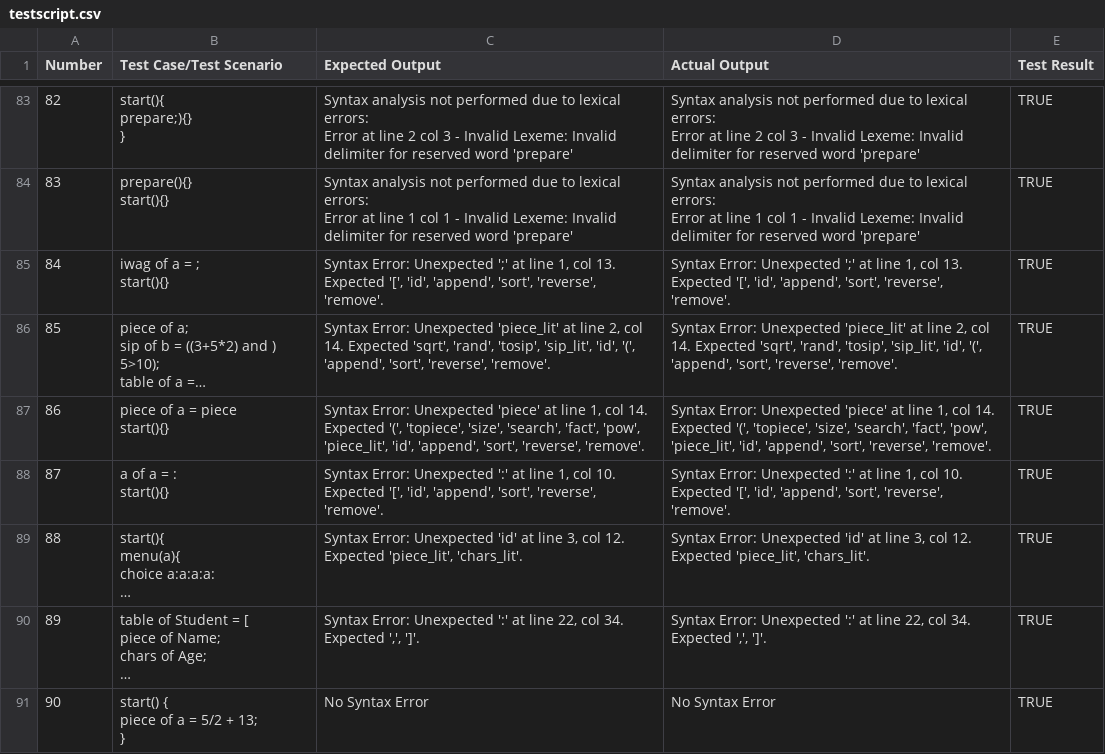
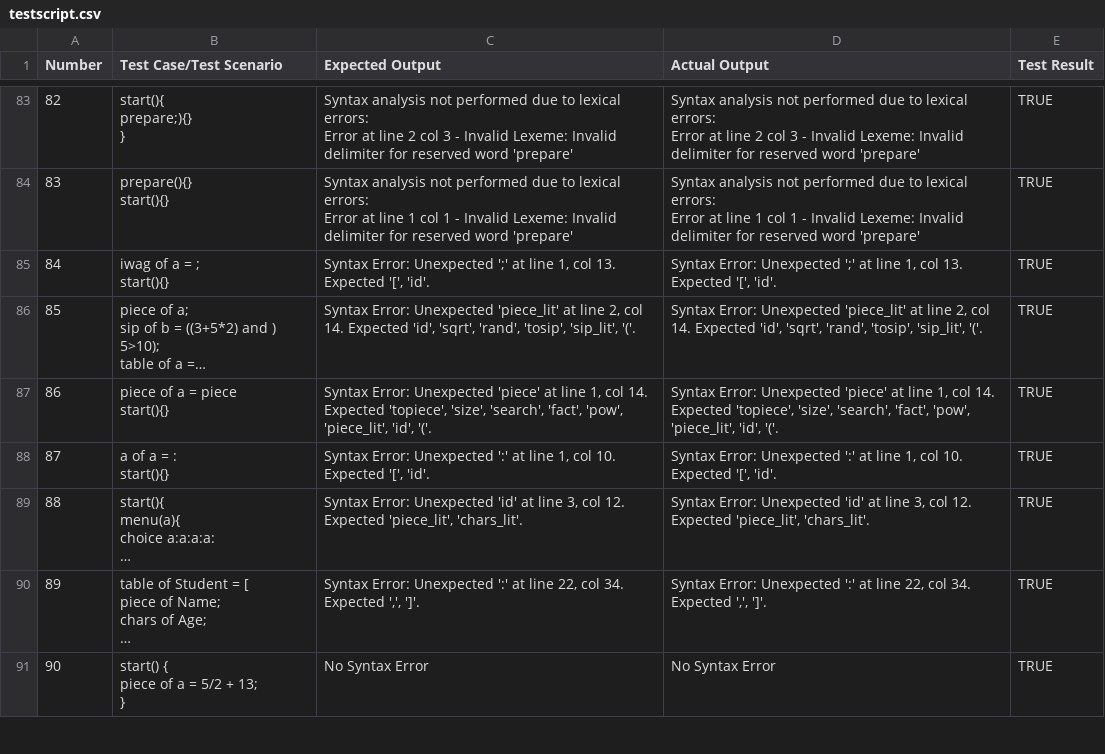
Before and after one commit to raphaelcatacutan/Platter, a CSV file: platter-compiler-sveltejs/static/python/app/utils/sources/testscript.csv, drawn as a sheet; only a part is shown, gaps mark what is left out; long unchanged cells end in …; the diff covers the shown part only; the diff names each change by its address in the sheet, - before the commit and + after, or states it on an @@ line.

```diff
--- a/platter-compiler-sveltejs/static/python/app/utils/sources/testscript.csv
+++ b/platter-compiler-sveltejs/static/python/app/utils/sources/testscript.csv
-C85 (Expected Output): …Expected '[', 'id', 'append', 'sort', 'reverse', 'remove'.
+C85 (Expected Output): …Expected '[', 'id'.
-D85 (Actual Output): …Expected '[', 'id', 'append', 'sort', 'reverse', 'remove'.
+D85 (Actual Output): …Expected '[', 'id'.
-C86 (Expected Output): …14. Expected 'sqrt', 'rand', 'tosip', 'sip_lit', 'id', '(', 'append', 'sort', 'reverse', 'remove'.
+C86 (Expected Output): …14. Expected 'id', 'sqrt', 'rand', 'tosip', 'sip_lit', '('.
-D86 (Actual Output): …14. Expected 'sqrt', 'rand', 'tosip', 'sip_lit', 'id', '(', 'append', 'sort', 'reverse', 'remove'.
+D86 (Actual Output): …14. Expected 'id', 'sqrt', 'rand', 'tosip', 'sip_lit', '('.
-C87 (Expected Output): …14. Expected '(', 'topiece', 'size', 'search', 'fact', 'pow', 'piece_lit', 'id', 'append', 'sort', 'reverse', 'remove'.
+C87 (Expected Output): …14. Expected 'topiece', 'size', 'search', 'fact', 'pow', 'piece_lit', 'id', '('.
-D87 (Actual Output): …14. Expected '(', 'topiece', 'size', 'search', 'fact', 'pow', 'piece_lit', 'id', 'append', 'sort', 'reverse', 'remove'.
+D87 (Actual Output): …14. Expected 'topiece', 'size', 'search', 'fact', 'pow', 'piece_lit', 'id', '('.
-C88 (Expected Output): …Expected '[', 'id', 'append', 'sort', 'reverse', 'remove'.
+C88 (Expected Output): …Expected '[', 'id'.
-D88 (Actual Output): …Expected '[', 'id', 'append', 'sort', 'reverse', 'remove'.
+D88 (Actual Output): …Expected '[', 'id'.
```
Also changed, not shown: 66 edited cells elsewhere in this file, 3 other files.
